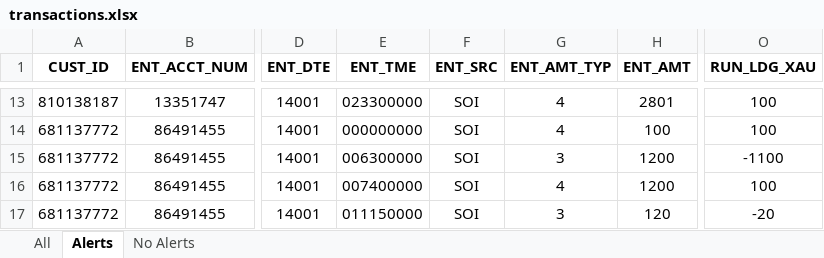
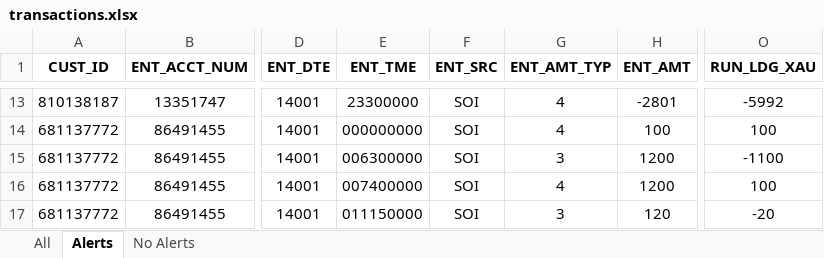
Before and after one commit to ligadata-william/Kamanja, an Excel workbook: trunk/SampleApplication/Bank/AlchemyKVInit/src/main/resources/transactions.xlsx, sheet Alerts, drawn as a sheet; only a part is shown, gaps mark what is left out; values as stored, in another font and other column widths than the file's, no borders; charts and pictures not drawn; the diff covers the shown part only; the diff names each change by its address in the sheet, - before the commit and + after, or states it on an @@ line.

```diff
--- a/trunk/SampleApplication/Bank/AlchemyKVInit/src/main/resources/transactions.xlsx (sheet Alerts)
+++ b/trunk/SampleApplication/Bank/AlchemyKVInit/src/main/resources/transactions.xlsx (sheet Alerts)
-E13 (ENT_TME): 023300000
+E13 (ENT_TME): 23300000
-H13 (ENT_AMT): 2801
+H13 (ENT_AMT): -2801
-O13 (RUN_LDG_XAU): 100
+O13 (RUN_LDG_XAU): -5992
```
Also changed, not shown: 32 edited cells elsewhere in this sheet, 18 other files.
